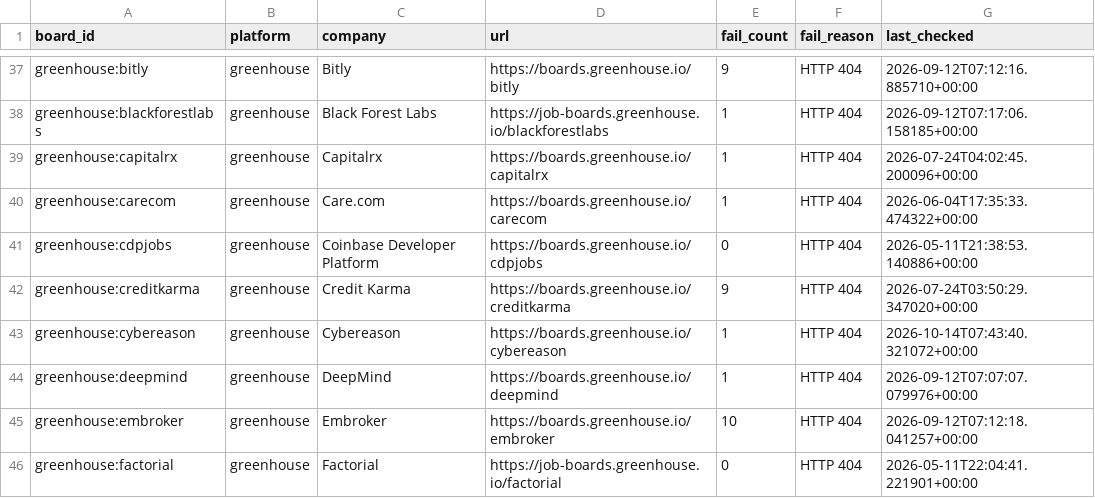
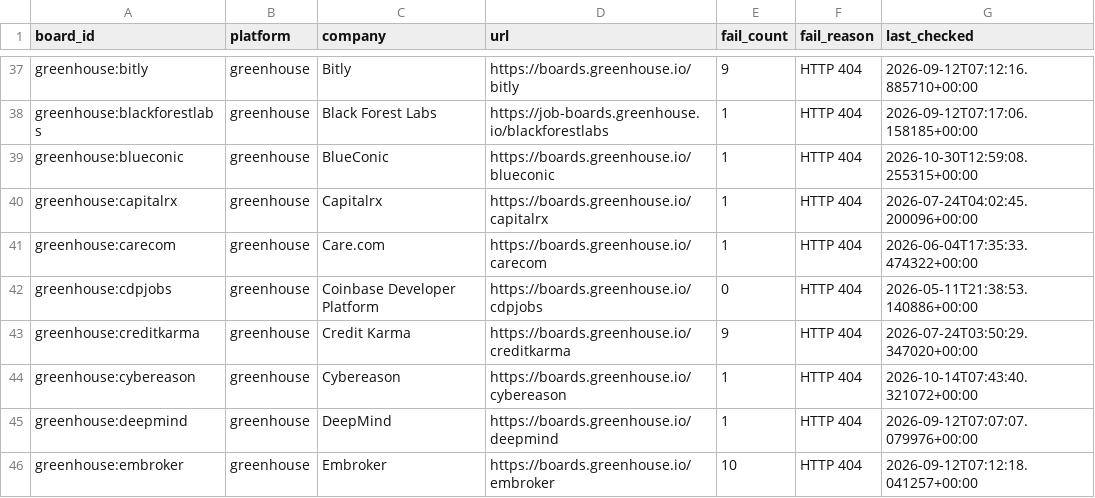
Before and after one commit to likithreddy25/job-radar, a CSV file: state/gha-dead_boards.csv, drawn as a sheet; only a part is shown, gaps mark what is left out; the shorter side is filled out with more unchanged rows; the diff names each change by its address in the sheet, - before the commit and + after, or states it on an @@ line.

```diff
--- a/state/gha-dead_boards.csv
+++ b/state/gha-dead_boards.csv
+row 39: greenhouse:blueconic | greenhouse | BlueConic | https://boards.greenhouse.io/blueconic | 1 | HTTP 404 | 2026-10-30T12:59:08.255315+00:00
```
Also changed, not shown: 1 other file.
